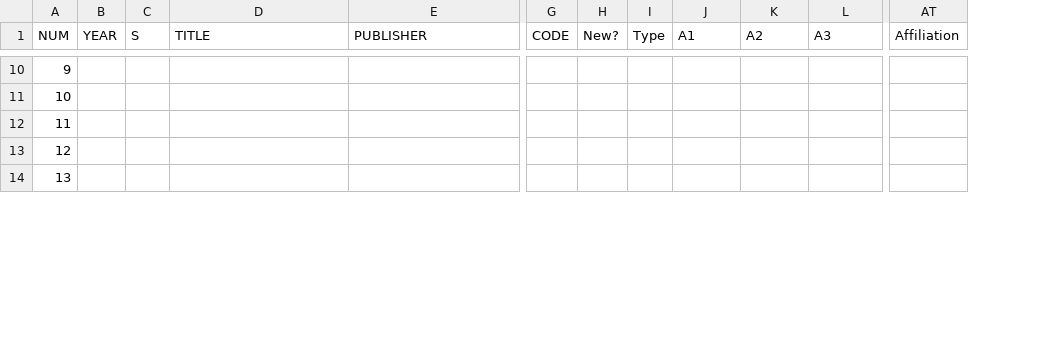
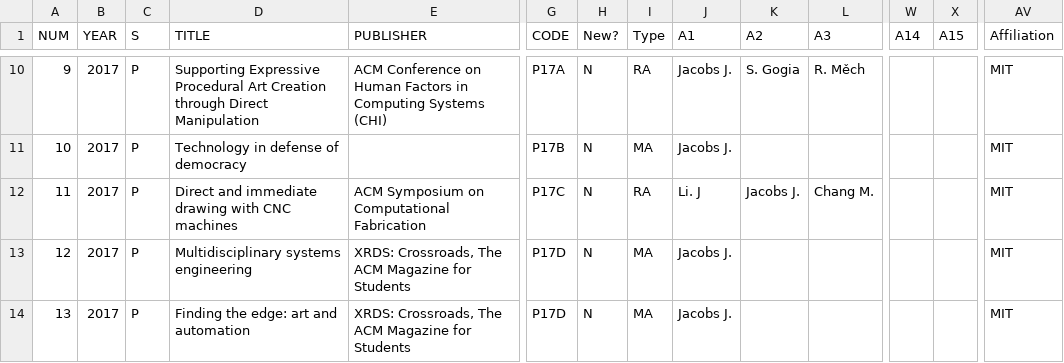
Before and after one commit to pixelmaid/biobib, a CSV file: CV/Publications-Table.csv, drawn as a sheet; only a part is shown, gaps mark what is left out; addresses are those after the commit; the diff covers the shown part only; the diff names each change by its address in the sheet, - before the commit and + after, or states it on an @@ line.

Commit message:
added new pub types

```diff
--- a/CV/Publications-Table.csv
+++ b/CV/Publications-Table.csv
+column W (A14), empty
+column X (A15), empty
-B10:B14 (YEAR): (empty)
+B10:B14 (YEAR): 2017
-C10:C14 (S): (empty)
+C10:C14 (S): P
-D10 (TITLE): (empty)
+D10 (TITLE): Supporting Expressive Procedural Art Creation through Direct Manipulation
-E10 (PUBLISHER): (empty)
+E10 (PUBLISHER): ACM Conference on Human Factors in Computing Systems (CHI)
-G10 (CODE): (empty)
+G10 (CODE): P17A
-H10:H14 (New?): (empty)
+H10:H14 (New?): N
-I10 (Type): (empty)
+I10 (Type): RA
-J10:J11 (A1): (empty)
+J10:J11 (A1): Jacobs J.
-K10 (A2): (empty)
+K10 (A2): S. Gogia
-L10 (A3): (empty)
+L10 (A3): R. Měch
-AV10:AV14 (Affiliation): (empty)
+AV10:AV14 (Affiliation): MIT
-D11 (TITLE): (empty)
+D11 (TITLE): Technology in defense of democracy
-G11 (CODE): (empty)
+G11 (CODE): P17B
-I11 (Type): (empty)
+I11 (Type): MA
-D12 (TITLE): (empty)
+D12 (TITLE): Direct and immediate drawing with CNC machines
-E12 (PUBLISHER): (empty)
+E12 (PUBLISHER): ACM Symposium on Computational Fabrication
-G12 (CODE): (empty)
+G12 (CODE): P17C
-I12 (Type): (empty)
+I12 (Type): RA
-J12 (A1): (empty)
+J12 (A1): Li. J
-K12 (A2): (empty)
+K12 (A2): Jacobs J.
-L12 (A3): (empty)
+L12 (A3): Chang M.
-D13 (TITLE): (empty)
+D13 (TITLE): Multidisciplinary systems engineering
-E13:E14 (PUBLISHER): (empty)
+E13:E14 (PUBLISHER): XRDS: Crossroads, The ACM Magazine for Students
-G13:G14 (CODE): (empty)
+G13:G14 (CODE): P17D
-I13:I14 (Type): (empty)
+I13:I14 (Type): MA
-J13:J14 (A1): (empty)
+J13:J14 (A1): Jacobs J.
-D14 (TITLE): (empty)
+D14 (TITLE): Finding the edge: art and automation
```
Also changed, not shown: 1 added row, 1 removed row and 78 edited cells elsewhere in this file, 15 other files.
